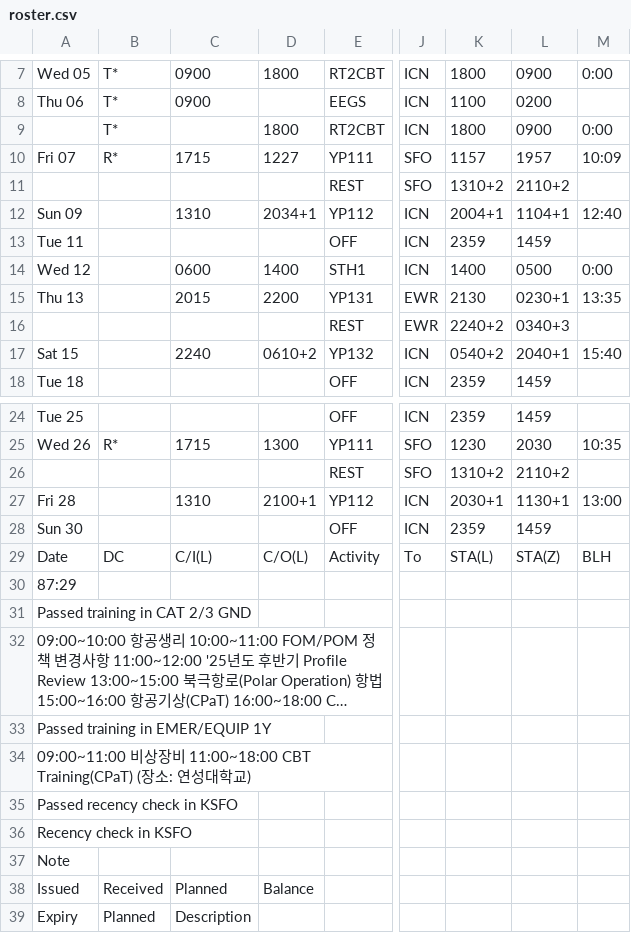
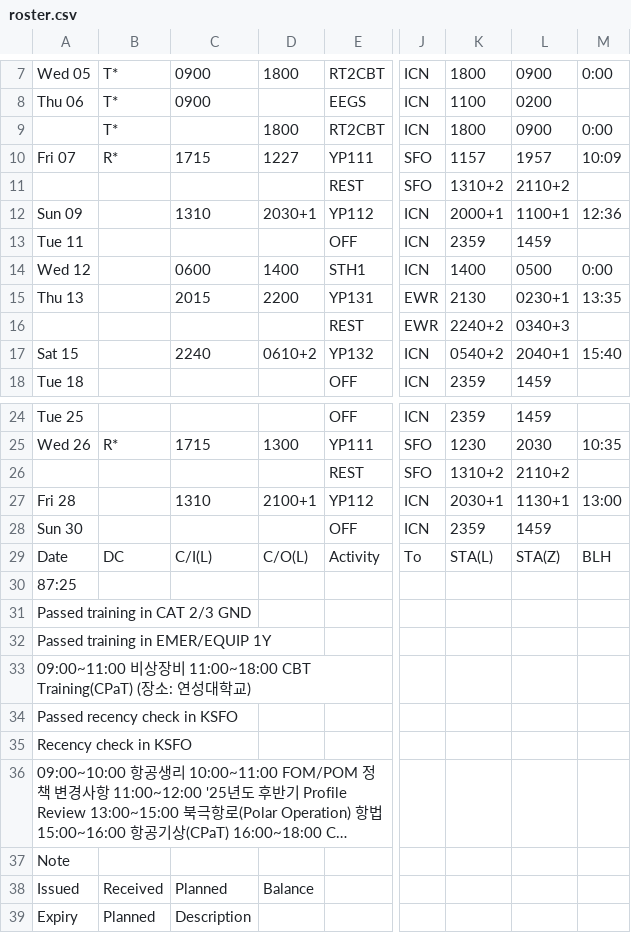
Before and after one commit to csj773/roster-sj, a CSV file: public/roster.csv, drawn as a sheet; only a part is shown, gaps mark what is left out; long unchanged cells end in …; the diff names each change by its address in the sheet, - before the commit and + after, or states it on an @@ line.

```diff
--- a/public/roster.csv
+++ b/public/roster.csv
-D12: 2034+1
+D12: 2030+1
-K12: 2004+1
+K12: 2000+1
-L12: 1104+1
+L12: 1100+1
-M12: 12:40
+M12: 12:36
-A30: 87:29
+A30: 87:25
@@ row 32 moved to row 36: 09:00~10:00 항공생리 10:00~11:00 FOM/POM 정책 … @@
```
Also changed, not shown: 1 other file.
